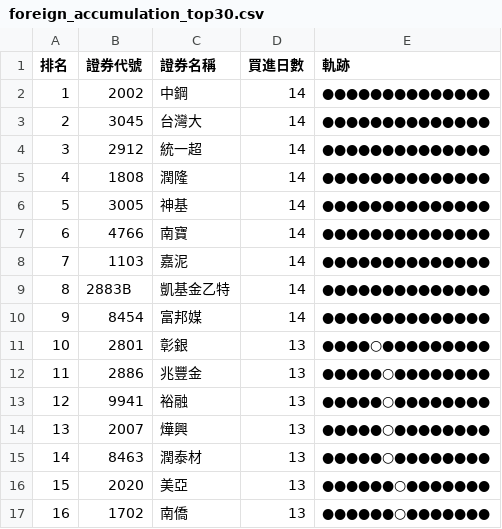
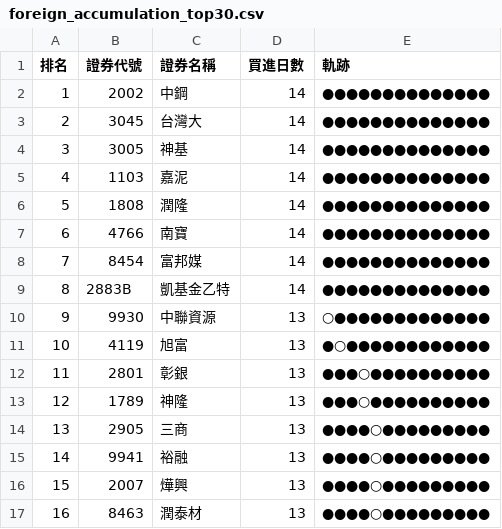
Before and after one commit to SongChiChuang/tw-stock-flow, a CSV file: reports/accumulation/foreign_accumulation_top30.csv, drawn as a sheet; only a part is shown; the diff covers the shown part only.

```diff
--- a/reports/accumulation/foreign_accumulation_top30.csv
+++ b/reports/accumulation/foreign_accumulation_top30.csv
@@ -3,15 +3,15 @@
 2,3045,台灣大,14,●●●●●●●●●●●●●●
-3,2912,統一超,14,●●●●●●●●●●●●●●
-4,1808,潤隆,14,●●●●●●●●●●●●●●
-5,3005,神基,14,●●●●●●●●●●●●●●
+3,3005,神基,14,●●●●●●●●●●●●●●
+4,1103,嘉泥,14,●●●●●●●●●●●●●●
+5,1808,潤隆,14,●●●●●●●●●●●●●●
 6,4766,南寶,14,●●●●●●●●●●●●●●
-7,1103,嘉泥,14,●●●●●●●●●●●●●●
+7,8454,富邦媒,14,●●●●●●●●●●●●●●
 8,2883B,凱基金乙特,14,●●●●●●●●●●●●●●
-9,8454,富邦媒,14,●●●●●●●●●●●●●●
-10,2801,彰銀,13,●●●●○●●●●●●●●●
-11,2886,兆豐金,13,●●●●●○●●●●●●●●
-12,9941,裕融,13,●●●●●○●●●●●●●●
-13,2007,燁興,13,●●●●●○●●●●●●●●
-14,8463,潤泰材,13,●●●●●○●●●●●●●●
-15,2020,美亞,13,●●●●●●○●●●●●●●
-16,1702,南僑,13,●●●●●●○●●●●●●●
+9,9930,中聯資源,13,○●●●●●●●●●●●●●
+10,4119,旭富,13,●○●●●●●●●●●●●●
+11,2801,彰銀,13,●●●○●●●●●●●●●●
+12,1789,神隆,13,●●●○●●●●●●●●●●
+13,2905,三商,13,●●●●○●●●●●●●●●
+14,9941,裕融,13,●●●●○●●●●●●●●●
+15,2007,燁興,13,●●●●○●●●●●●●●●
+16,8463,潤泰材,13,●●●●○●●●●●●●●●
```
Also changed, not shown: 36 edited cells elsewhere in this file, reports/streak/foreign_streak_top30.csv, 7 other files.
